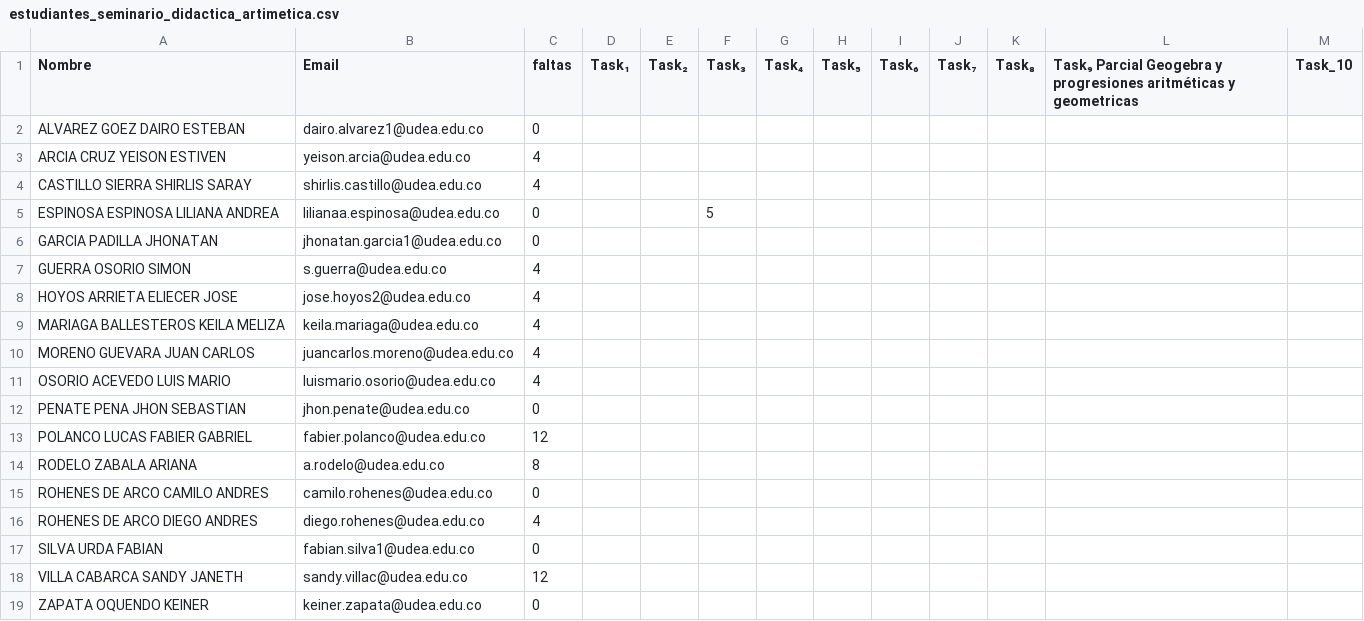
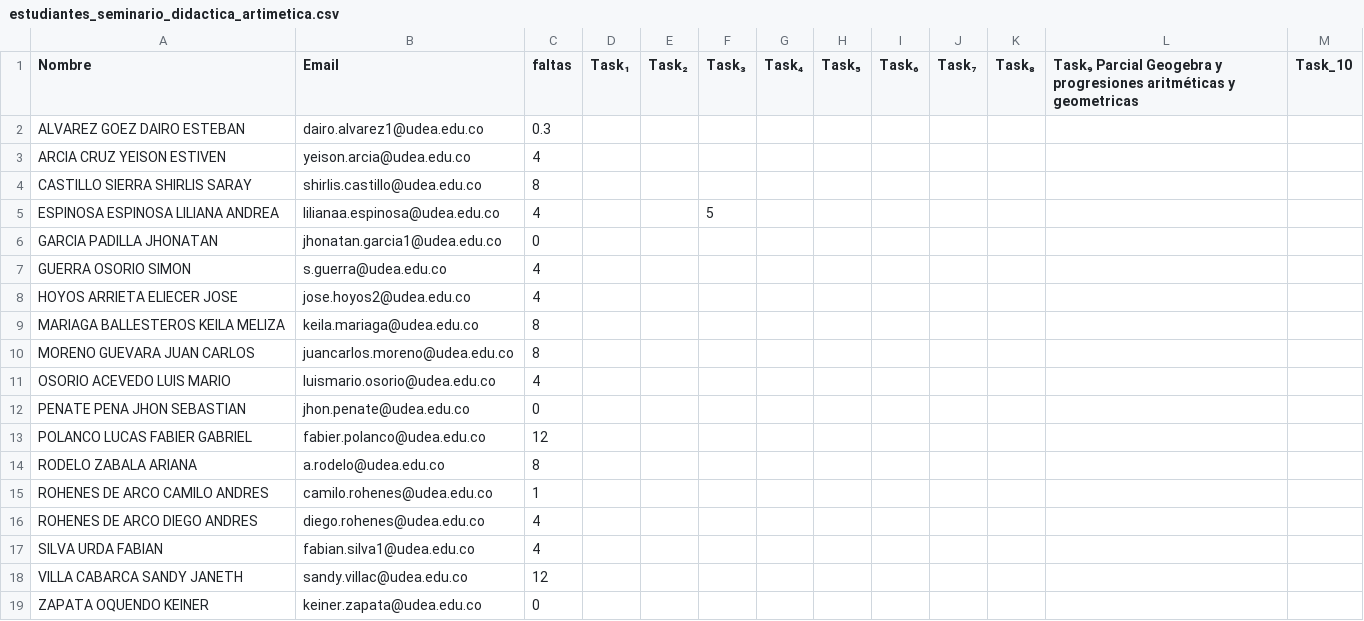
Before and after one commit to marco-canas/seminario_didactica_aritmetica, a CSV file: evaluation/estudiantes_seminario_didactica_artimetica.csv, drawn as a sheet.

Commit message:
seminario del 25 de octubre

```diff
--- a/evaluation/estudiantes_seminario_didactica_artimetica.csv
+++ b/evaluation/estudiantes_seminario_didactica_artimetica.csv
@@ -1,6 +1,6 @@
 Nombre,Email,faltas,Task₁,Task₂,Task₃,Task₄,Task₅,Task₆,Task₇,Task₈,Task₉  Parcial Geogebra y progresiones aritméticas y geometricas,Task_10
-ALVAREZ GOEZ DAIRO ESTEBAN,dairo.alvarez1@udea.edu.co,0,,,,,,,,,,
+ALVAREZ GOEZ DAIRO ESTEBAN,dairo.alvarez1@udea.edu.co,0.3,,,,,,,,,,
 ARCIA CRUZ YEISON ESTIVEN,yeison.arcia@udea.edu.co,4,,,,,,,,,,
-CASTILLO SIERRA SHIRLIS SARAY,shirlis.castillo@udea.edu.co,4,,,,,,,,,,
-ESPINOSA ESPINOSA LILIANA ANDREA,lilianaa.espinosa@udea.edu.co,0,,,5,,,,,,,
+CASTILLO SIERRA SHIRLIS SARAY,shirlis.castillo@udea.edu.co,8,,,,,,,,,,
+ESPINOSA ESPINOSA LILIANA ANDREA,lilianaa.espinosa@udea.edu.co,4,,,5,,,,,,,
 GARCIA PADILLA JHONATAN,jhonatan.garcia1@udea.edu.co,0,,,,,,,,,,
@@ -8,4 +8,4 @@ GUERRA OSORIO SIMON,s.guerra@udea.edu.co,4,,,,,,,,,,
 HOYOS ARRIETA ELIECER JOSE,jose.hoyos2@udea.edu.co,4,,,,,,,,,,
-MARIAGA BALLESTEROS KEILA MELIZA,keila.mariaga@udea.edu.co,4,,,,,,,,,,
-MORENO GUEVARA JUAN CARLOS,juancarlos.moreno@udea.edu.co,4,,,,,,,,,,
+MARIAGA BALLESTEROS KEILA MELIZA,keila.mariaga@udea.edu.co,8,,,,,,,,,,
+MORENO GUEVARA JUAN CARLOS,juancarlos.moreno@udea.edu.co,8,,,,,,,,,,
 OSORIO ACEVEDO LUIS MARIO,luismario.osorio@udea.edu.co,4,,,,,,,,,,
@@ -14,5 +14,5 @@ POLANCO LUCAS FABIER GABRIEL,fabier.polanco@udea.edu.co,12,,,,,,,,,,
 RODELO ZABALA ARIANA,a.rodelo@udea.edu.co,8,,,,,,,,,,
-ROHENES DE ARCO CAMILO ANDRES,camilo.rohenes@udea.edu.co,0,,,,,,,,,,
+ROHENES DE ARCO CAMILO ANDRES,camilo.rohenes@udea.edu.co,1,,,,,,,,,,
 ROHENES DE ARCO DIEGO ANDRES,diego.rohenes@udea.edu.co,4,,,,,,,,,,
-SILVA URDA FABIAN,fabian.silva1@udea.edu.co,0,,,,,,,,,,
+SILVA URDA FABIAN,fabian.silva1@udea.edu.co,4,,,,,,,,,,
 VILLA CABARCA SANDY JANETH,sandy.villac@udea.edu.co,12,,,,,,,,,,
```
Also changed, not shown: 7 other files.
